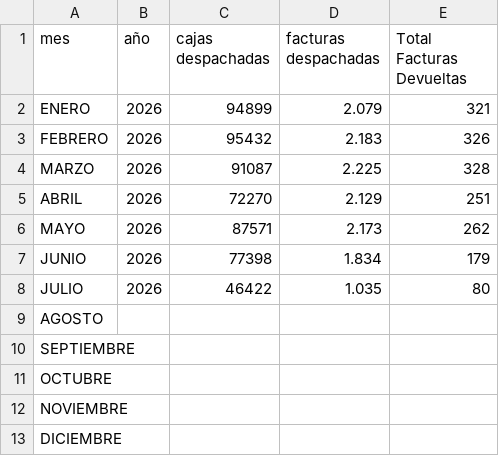
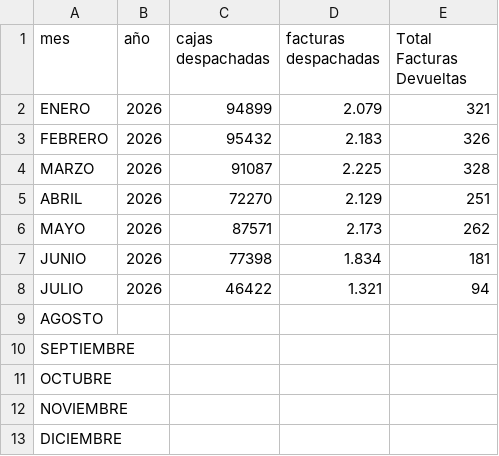
Before and after one commit to wynco0919/dashboard-devoluciones, a CSV file: despachos.csv, drawn as a sheet.

```diff
--- a/despachos.csv
+++ b/despachos.csv
@@ -6,4 +6,4 @@ ABRIL;2026;72270;2.129;251
 MAYO;2026;87571;2.173;262
-JUNIO;2026;77398;1.834;179
-JULIO;2026;46422;1.035;80
+JUNIO;2026;77398;1.834;181
+JULIO;2026;46422;1.321;94
 AGOSTO;;;;
```
Also changed, not shown: 1 other file.
